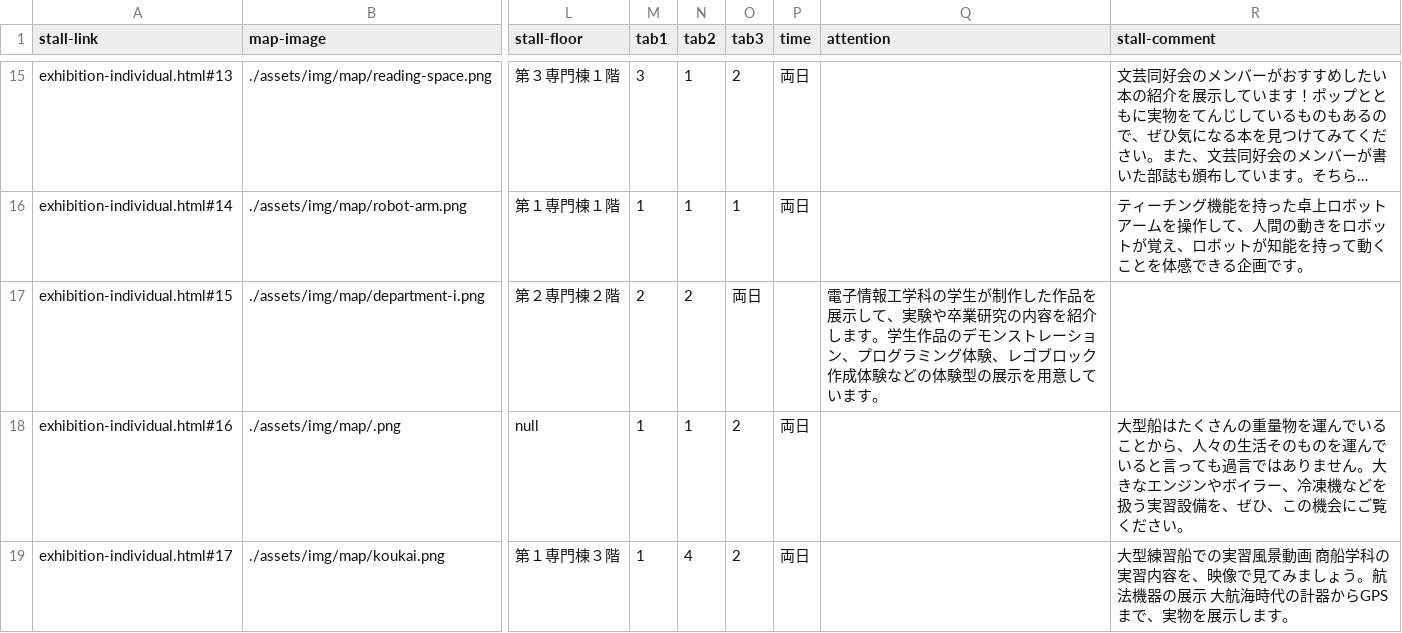
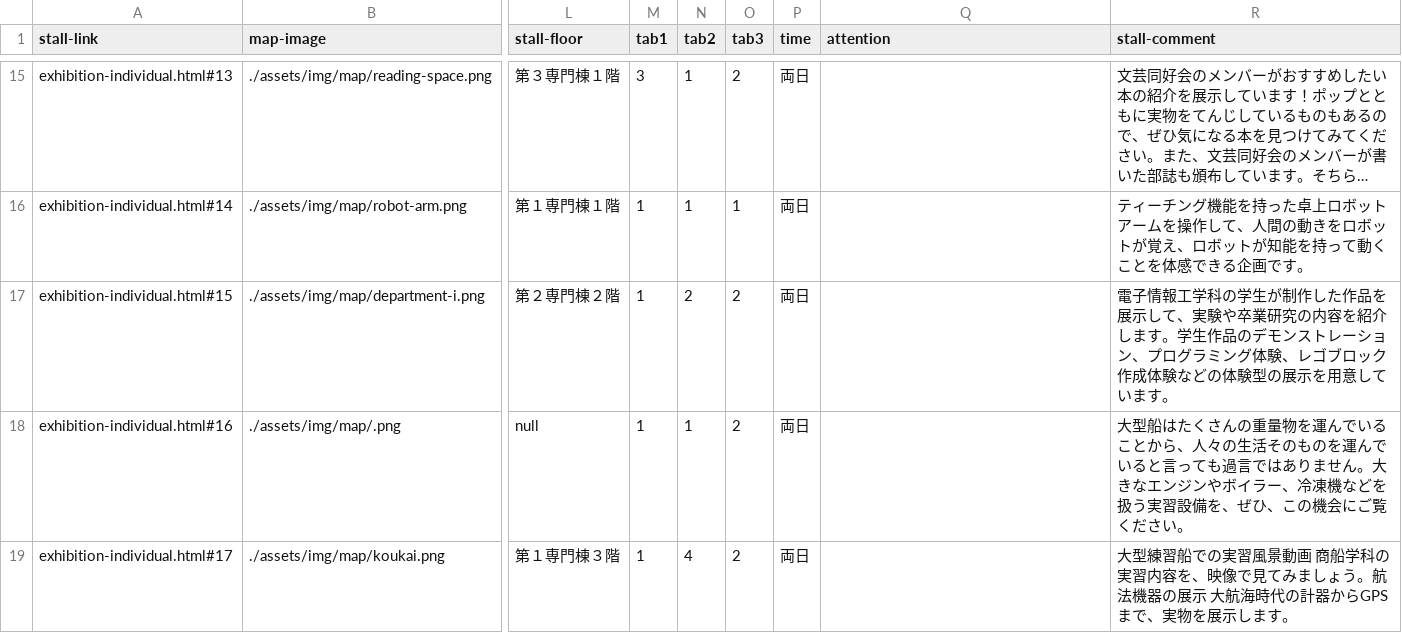
Before and after one commit to kyoutarou-com/hokutosai, a CSV file: src/assets/config/exhibition.csv, drawn as a sheet; only a part is shown, gaps mark what is left out; long unchanged cells end in …; the diff names each change by its address in the sheet, - before the commit and + after, or states it on an @@ line.

```diff
--- a/src/assets/config/exhibition.csv
+++ b/src/assets/config/exhibition.csv
-M17 (tab1): 2
+M17 (tab1): 1
-O17 (tab3): 両日
+O17 (tab3): 2
-P17 (time): (empty)
+P17 (time): 両日
-Q17 (attention): 電子情報工学科の学生が制作した作品を展示して、実験や卒業研究の内容を紹介します。学生作品のデモンストレーション、プログラミング体験、レゴブロック作成体験などの体験型の展示を用意しています。
+Q17 (attention): (empty)
-R17 (stall-comment): (empty)
+R17 (stall-comment): 電子情報工学科の学生が制作した作品を展示して、実験や卒業研究の内容を紹介します。学生作品のデモンストレーション、プログラミング体験、レゴブロック作成体験などの体験型の展示を用意しています。
```
Also changed, not shown: src/assets/config/stall.csv, 2 other files.
